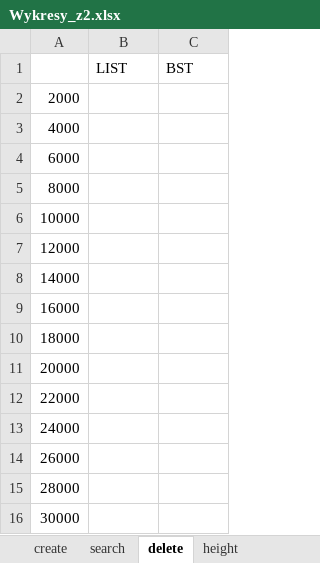
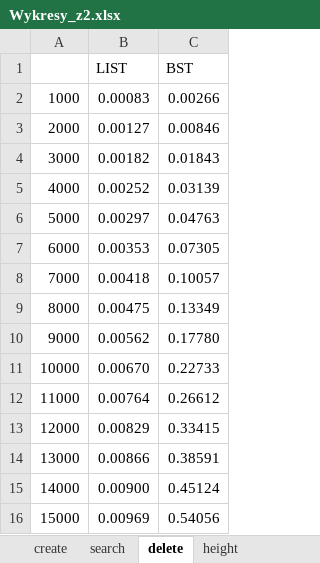
Before and after one commit to Robotos07/algorytmy_sortowania, an Excel workbook: Wykresy_z2.xlsx, sheet delete, drawn as a sheet; values as stored, in another font and other column widths than the file's, no borders; charts and pictures not drawn; removed rows and columns are numbered as before the commit, all else as after; the diff names each change by its address in the sheet, - before the commit and + after, or states it on an @@ line.

```diff
--- a/Wykresy_z2.xlsx (sheet delete)
+++ b/Wykresy_z2.xlsx (sheet delete)
+row 2: 1000 | 0.00083 | 0.00266
-B3 (LIST): (empty)
+B3 (LIST): 0.00127
-C3 (BST): (empty)
+C3 (BST): 0.00846
+row 4: 3000 | 0.00182 | 0.01843
-B5 (LIST): (empty)
+B5 (LIST): 0.00252
-C5 (BST): (empty)
+C5 (BST): 0.03139
+row 6: 5000 | 0.00297 | 0.04763
-B7 (LIST): (empty)
+B7 (LIST): 0.00353
-C7 (BST): (empty)
+C7 (BST): 0.07305
+row 8: 7000 | 0.00418 | 0.10057
-B9 (LIST): (empty)
+B9 (LIST): 0.00475
-C9 (BST): (empty)
+C9 (BST): 0.13349
+row 10: 9000 | 0.00562 | 0.17780
-B11 (LIST): (empty)
+B11 (LIST): 0.00670
-C11 (BST): (empty)
+C11 (BST): 0.22733
+row 12: 11000 | 0.00764 | 0.26612
-B13 (LIST): (empty)
+B13 (LIST): 0.00829
-C13 (BST): (empty)
+C13 (BST): 0.33415
+row 14: 13000 | 0.00866 | 0.38591
-B15 (LIST): (empty)
+B15 (LIST): 0.00900
-C15 (BST): (empty)
+C15 (BST): 0.45124
-row 9: 16000
-row 10: 18000
-row 11: 20000
-row 12: 22000
-row 13: 24000
-row 14: 26000
-row 15: 28000
-row 16: 30000
+row 16: 15000 | 0.00969 | 0.54056
```
Also changed, not shown: sheet height, sheet create, sheet search, formulas that keep their value, charts or pictures, 17 other files.
